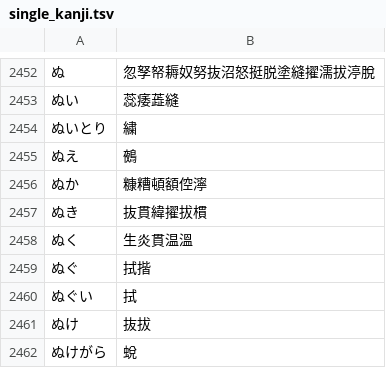
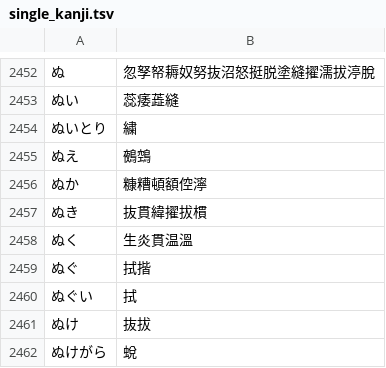
Before and after one commit to kimata1007/mozc-wai, a TSV file: src/data/single_kanji/single_kanji.tsv, drawn as a sheet; only a part is shown, gaps mark what is left out.

Commit message:
Add 鵼(ぬえ) to the dictionary data.
#typingquality

PiperOrigin-RevId: 572533655

```diff
--- a/src/data/single_kanji/single_kanji.tsv
+++ b/src/data/single_kanji/single_kanji.tsv
@@ -2454,3 +2454,3 @@
 ぬいとり	繍
-ぬえ	鵺
+ぬえ	鵺鵼
 ぬか	糠糟頓額倥濘
```
